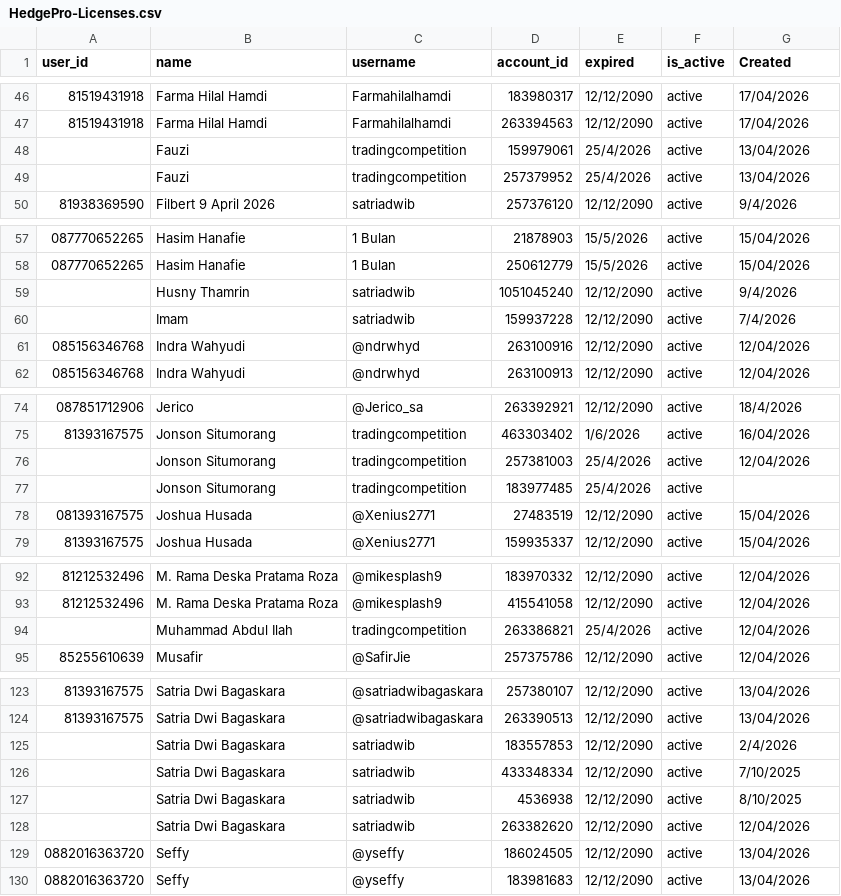
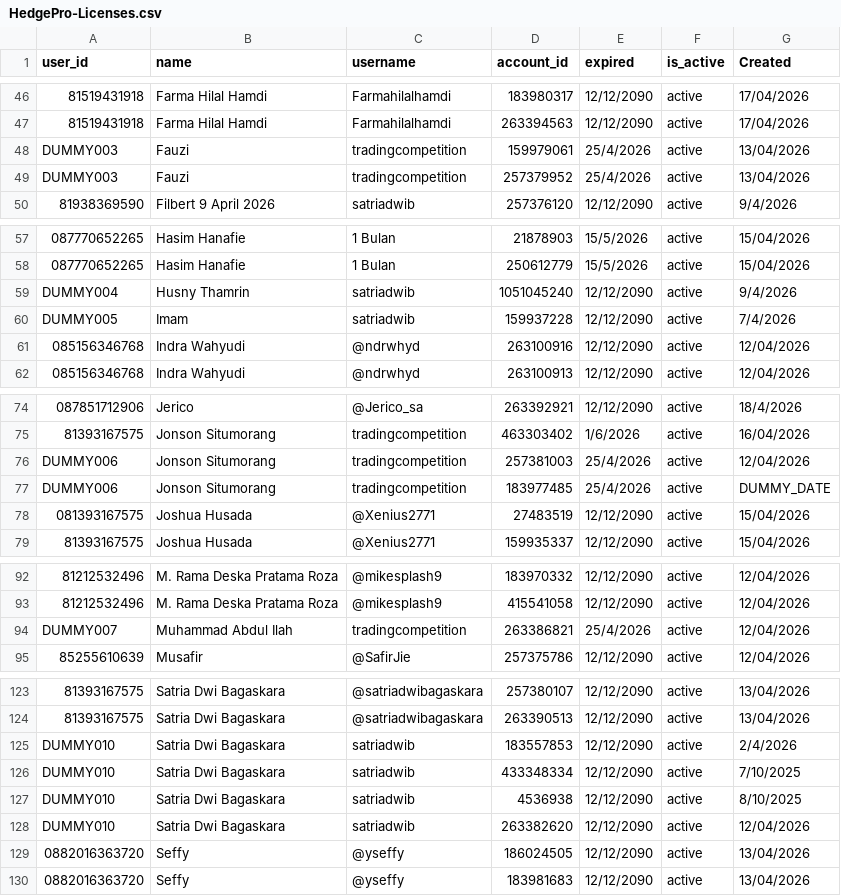
Before and after one commit to satriadwibagaskara/HedgePro-Licenses, a CSV file: HedgePro-Licenses.csv, drawn as a sheet; only a part is shown, gaps mark what is left out; the diff covers the shown part only.

```diff
--- a/HedgePro-Licenses.csv
+++ b/HedgePro-Licenses.csv
@@ -47,4 +47,4 @@ user_id,name,username,account_id,expired,is_active,Created
 81519431918,Farma Hilal Hamdi,Farmahilalhamdi,263394563,12/12/2090,active,17/04/2026
-,Fauzi,tradingcompetition,159979061,25/4/2026,active,13/04/2026
-,Fauzi,tradingcompetition,257379952,25/4/2026,active,13/04/2026
+DUMMY003,Fauzi,tradingcompetition,159979061,25/4/2026,active,13/04/2026
+DUMMY003,Fauzi,tradingcompetition,257379952,25/4/2026,active,13/04/2026
 81938369590,Filbert 9 April 2026,satriadwib,257376120,12/12/2090,active,9/4/2026
@@ -58,4 +58,4 @@ user_id,name,username,account_id,expired,is_active,Created
 087770652265,Hasim Hanafie,1 Bulan,250612779,15/5/2026,active,15/04/2026
-,Husny Thamrin,satriadwib,1051045240,12/12/2090,active,9/4/2026
-,Imam,satriadwib,159937228,12/12/2090,active,7/4/2026
+DUMMY004,Husny Thamrin,satriadwib,1051045240,12/12/2090,active,9/4/2026
+DUMMY005,Imam,satriadwib,159937228,12/12/2090,active,7/4/2026
 085156346768,Indra Wahyudi,@ndrwhyd,263100916,12/12/2090,active,12/04/2026
@@ -75,4 +75,4 @@ user_id,name,username,account_id,expired,is_active,Created
 81393167575,"Jonson Situmorang ",tradingcompetition,463303402,1/6/2026,active,16/04/2026
-,"Jonson Situmorang ",tradingcompetition,257381003,25/4/2026,active,12/04/2026
-,"Jonson Situmorang ",tradingcompetition,183977485,25/4/2026,active,
+DUMMY006,"Jonson Situmorang ",tradingcompetition,257381003,25/4/2026,active,12/04/2026
+DUMMY006,"Jonson Situmorang ",tradingcompetition,183977485,25/4/2026,active,DUMMY_DATE
 081393167575,Joshua Husada,@Xenius2771,27483519,12/12/2090,active,15/04/2026
@@ -93,3 +93,3 @@ user_id,name,username,account_id,expired,is_active,Created
 81212532496,M. Rama Deska Pratama Roza,@mikesplash9,415541058,12/12/2090,active,12/04/2026
-,Muhammad Abdul Ilah,tradingcompetition,263386821,25/4/2026,active,12/04/2026
+DUMMY007,Muhammad Abdul Ilah,tradingcompetition,263386821,25/4/2026,active,12/04/2026
 85255610639,Musafir,@SafirJie,257375786,12/12/2090,active,12/04/2026
@@ -124,6 +124,6 @@ user_id,name,username,account_id,expired,is_active,Created
 81393167575,Satria Dwi Bagaskara,@satriadwibagaskara,263390513,12/12/2090,active,13/04/2026
-,Satria Dwi Bagaskara,satriadwib,183557853,12/12/2090,active,2/4/2026
-,Satria Dwi Bagaskara,satriadwib,433348334,12/12/2090,active,7/10/2025
-,Satria Dwi Bagaskara,satriadwib,4536938,12/12/2090,active,8/10/2025
-,Satria Dwi Bagaskara,satriadwib,263382620,12/12/2090,active,12/04/2026
+DUMMY010,Satria Dwi Bagaskara,satriadwib,183557853,12/12/2090,active,2/4/2026
+DUMMY010,Satria Dwi Bagaskara,satriadwib,433348334,12/12/2090,active,7/10/2025
+DUMMY010,Satria Dwi Bagaskara,satriadwib,4536938,12/12/2090,active,8/10/2025
+DUMMY010,Satria Dwi Bagaskara,satriadwib,263382620,12/12/2090,active,12/04/2026
 0882016363720,Seffy,@yseffy,186024505,12/12/2090,active,13/04/2026
```
Also changed, not shown: 3 removed rows and 15 edited cells elsewhere in this file.
